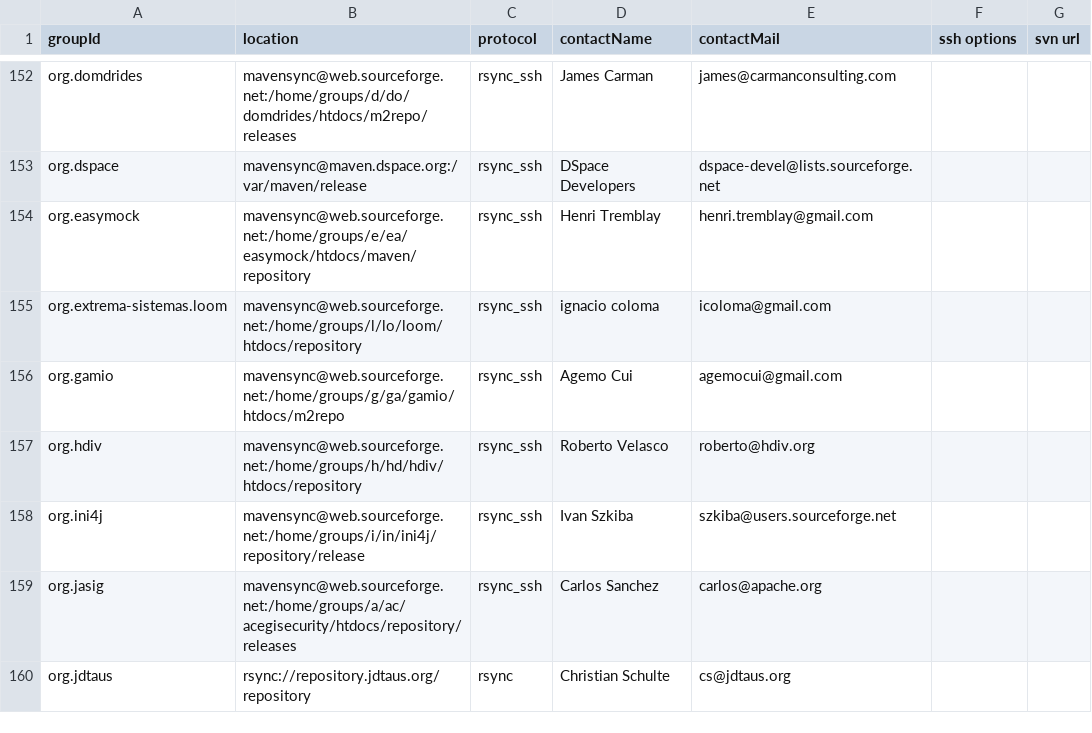
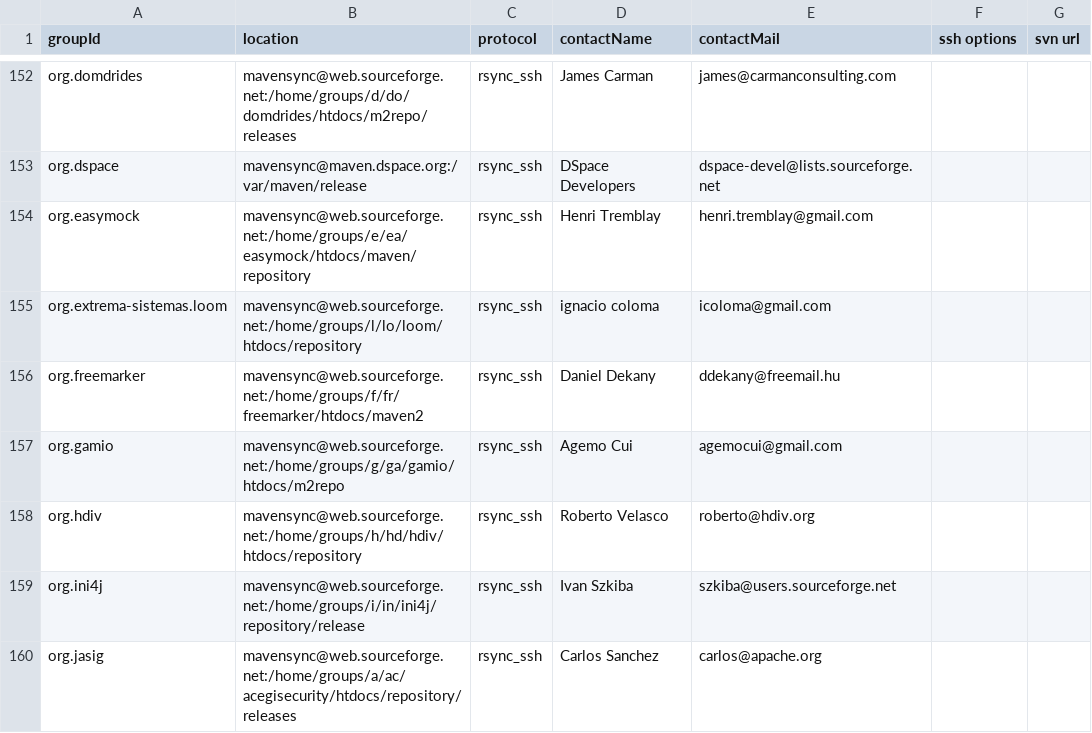
Before and after one commit to apache/maven-repository-tools, a CSV file: src/bin/synchronize/m2-sync/sync.csv, drawn as a sheet; only a part is shown, gaps mark what is left out; the shorter side is filled out with more unchanged rows.

Commit message:
[MAVENUPLOAD-2220]
git-svn-id: https://svn.apache.org/repos/asf/maven/repository-tools/trunk@699720 13f79535-47bb-0310-9956-ffa450edef68

```diff
--- a/src/bin/synchronize/m2-sync/sync.csv
+++ b/src/bin/synchronize/m2-sync/sync.csv
@@ -155,2 +155,3 @@
 "org.extrema-sistemas.loom","mavensync@web.sourceforge.net:/home/groups/l/lo/loom/htdocs/repository","rsync_ssh","ignacio coloma","icoloma@gmail.com",,
+"org.freemarker","mavensync@web.sourceforge.net:/home/groups/f/fr/freemarker/htdocs/maven2","rsync_ssh","Daniel Dekany","ddekany@freemail.hu",,
 "org.gamio","mavensync@web.sourceforge.net:/home/groups/g/ga/gamio/htdocs/m2repo","rsync_ssh","Agemo Cui","agemocui@gmail.com",,
```
